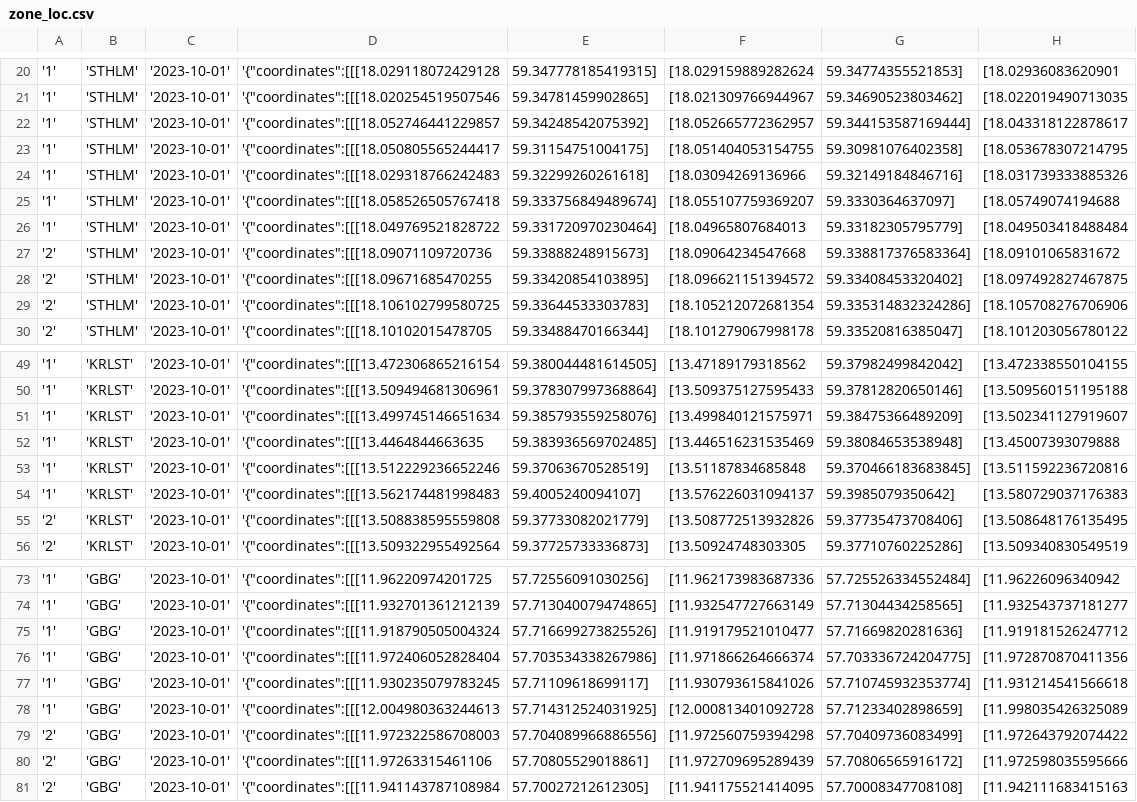
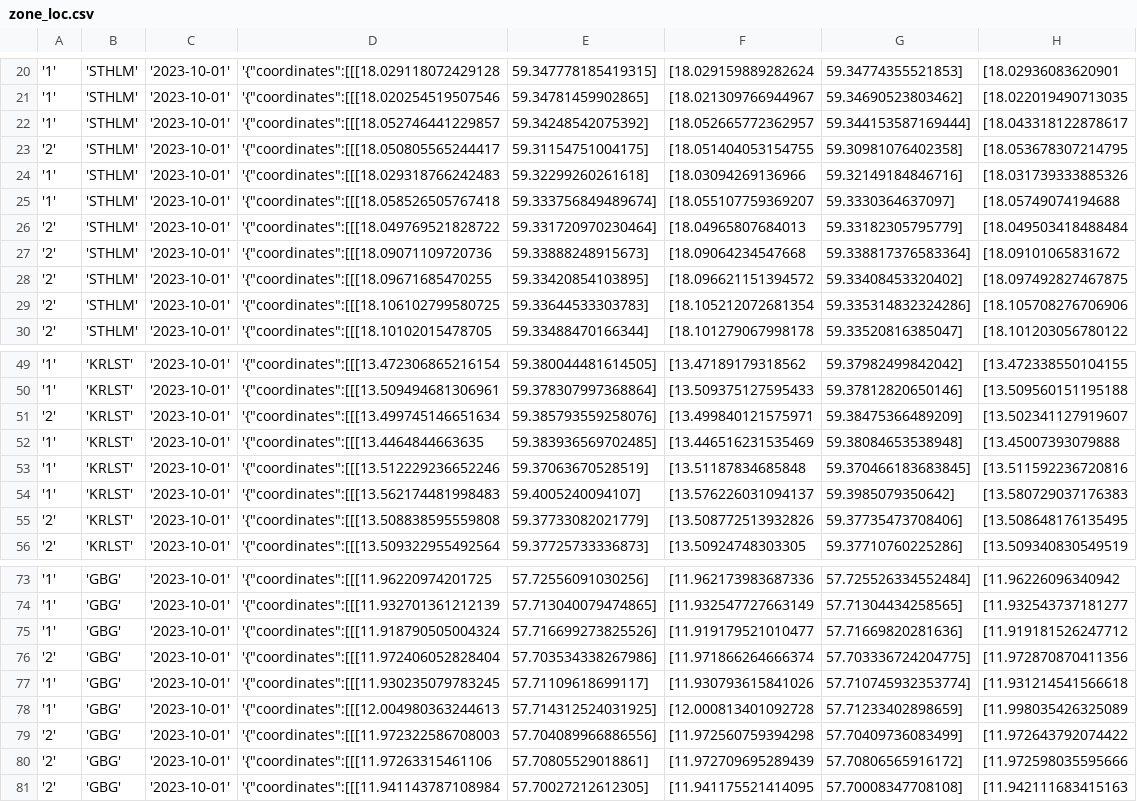
Before and after one commit to JuliaLind/vteam-server, a CSV file: mariadb/csv/zone_loc.csv, drawn as a sheet; only a part is shown, gaps mark what is left out; the diff names each change by its address in the sheet, - before the commit and + after, or states it on an @@ line.

```diff
--- a/mariadb/csv/zone_loc.csv
+++ b/mariadb/csv/zone_loc.csv
-A23: '1'
+A23: '2'
-A26: '1'
+A26: '2'
-A51: '1'
+A51: '2'
-A76: '1'
+A76: '2'
```
Also changed, not shown: mariadb/csv/bike.csv, 1 other file.
